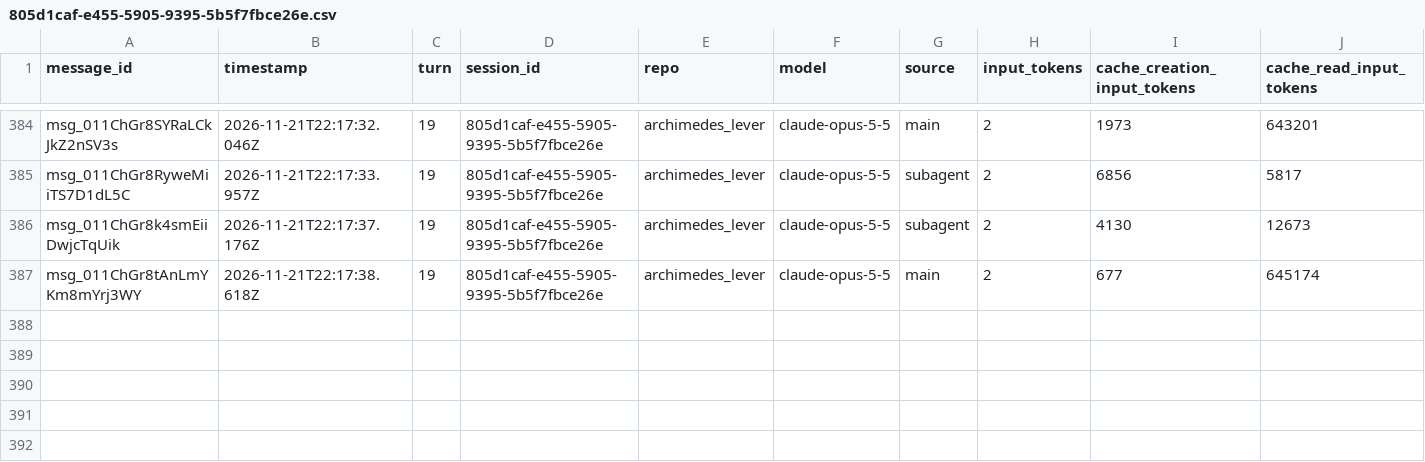
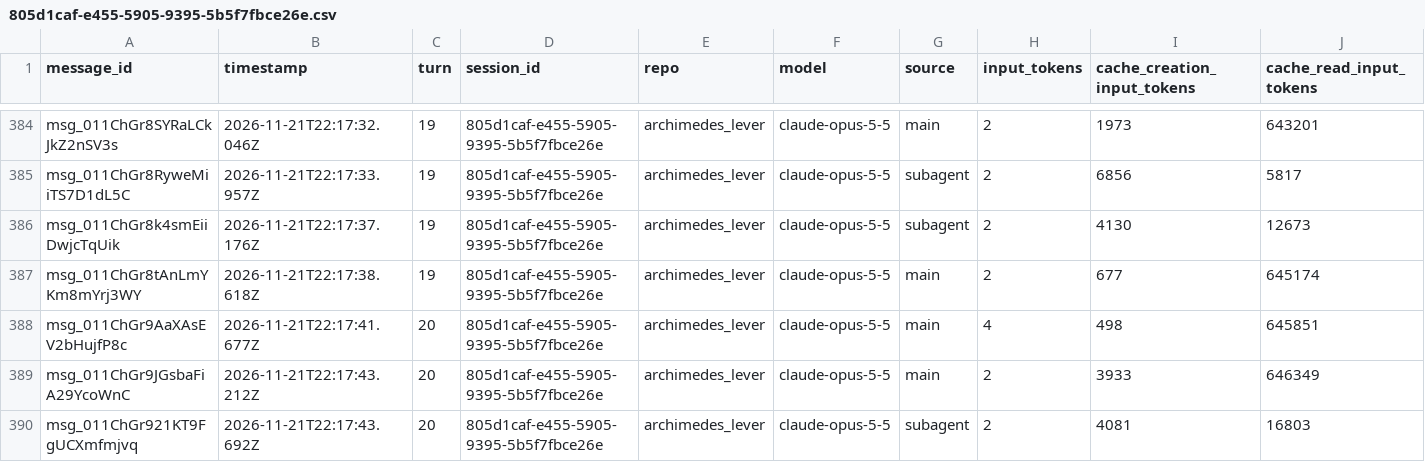
Before and after one commit to rhope-ops/archimedes_lever, a CSV file: sessions/805d1caf-e455-5905-9395-5b5f7fbce26e.csv, drawn as a sheet; only a part is shown, gaps mark what is left out; rows hold the shown columns only; the diff names each change by its address in the sheet, - before the commit and + after, or states it on an @@ line.

```diff
--- a/sessions/805d1caf-e455-5905-9395-5b5f7fbce26e.csv
+++ b/sessions/805d1caf-e455-5905-9395-5b5f7fbce26e.csv
+row 388: msg_011ChGr9AaXAsEV2bHujfP8c | 2026-11-21T22:17:41.677Z | 20 | 805d1caf-e455-5905-9395-5b5f7fbce26e | archimedes_lever | claude-opus-5-5 | main | 4 | 498 | 645851
+row 389: msg_011ChGr9JGsbaFiA29YcoWnC | 2026-11-21T22:17:43.212Z | 20 | 805d1caf-e455-5905-9395-5b5f7fbce26e | archimedes_lever | claude-opus-5-5 | main | 2 | 3933 | 646349
+row 390: msg_011ChGr921KT9FgUCXmfmjvq | 2026-11-21T22:17:43.692Z | 20 | 805d1caf-e455-5905-9395-5b5f7fbce26e | archimedes_lever | claude-opus-5-5 | subagent | 2 | 4081 | 16803
```
